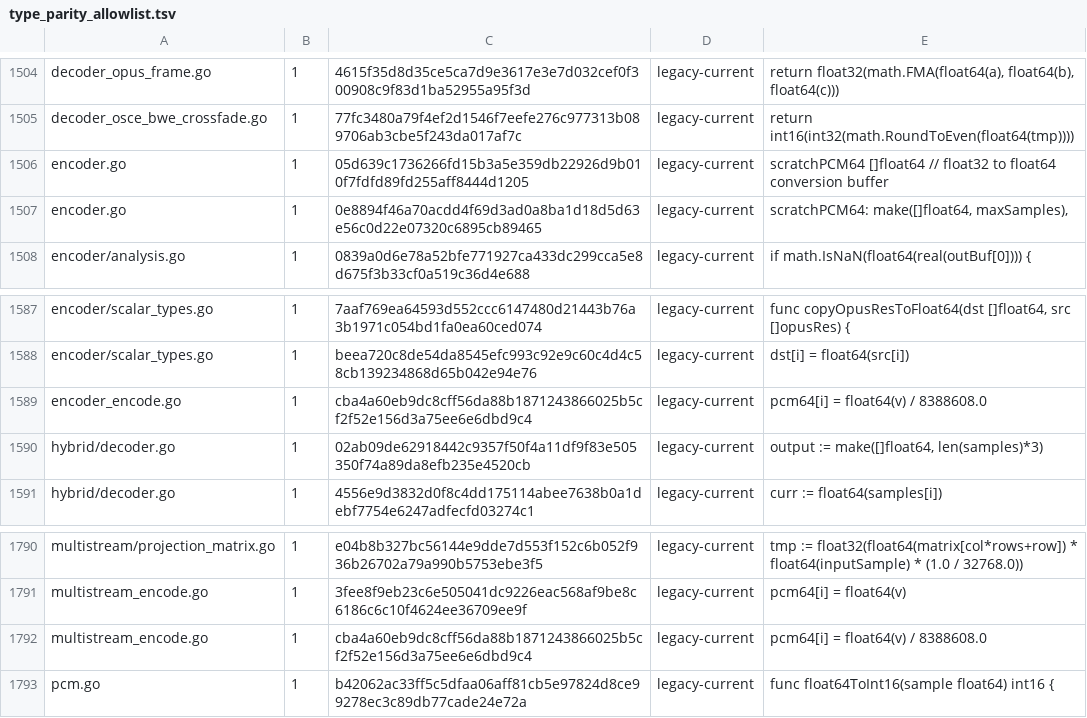
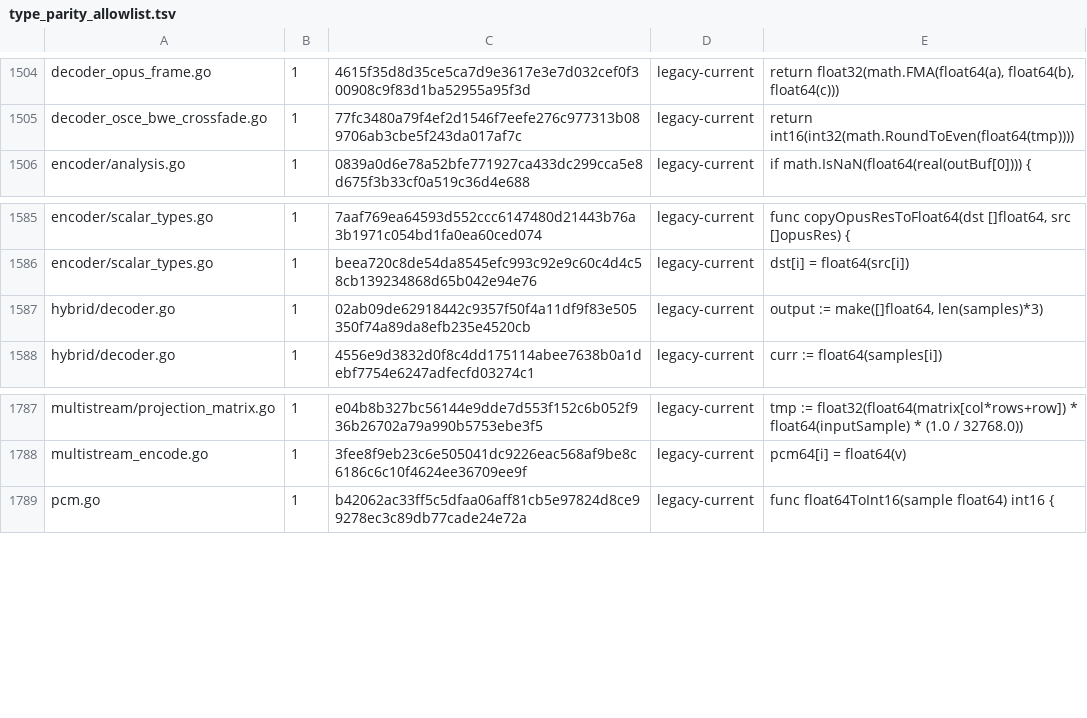
Before and after one commit to thesyncim/gopus, a TSV file: tools/type_parity_allowlist.tsv, drawn as a sheet; only a part is shown, gaps mark what is left out; the diff names each change by its address in the sheet, - before the commit and + after, or states it on an @@ line.

Commit message:
Align root int24 scratch with float32 encode path

```diff
--- a/tools/type_parity_allowlist.tsv
+++ b/tools/type_parity_allowlist.tsv
-row 1506: encoder.go | 1 | 05d639c1736266fd15b3a5e359db22926d9b010f7fdfd89fd255aff8444d1205 | legacy-current | scratchPCM64 []float64 // float32 to float64 conversion buffer
-row 1507: encoder.go | 1 | 0e8894f46a70acdd4f69d3ad0a8ba1d18d5d63e56c0d22e07320c6895cb89465 | legacy-current | scratchPCM64: make([]float64, maxSamples),
-row 1589: encoder_encode.go | 1 | cba4a60eb9dc8cff56da88b1871243866025b5cf2f52e156d3a75ee6e6dbd9c4 | legacy-current | pcm64[i] = float64(v) / 8388608.0
-row 1792: multistream_encode.go | 1 | cba4a60eb9dc8cff56da88b1871243866025b5cf2f52e156d3a75ee6e6dbd9c4 | legacy-current | pcm64[i] = float64(v) / 8388608.0
```
Also changed, not shown: 4 other files.
